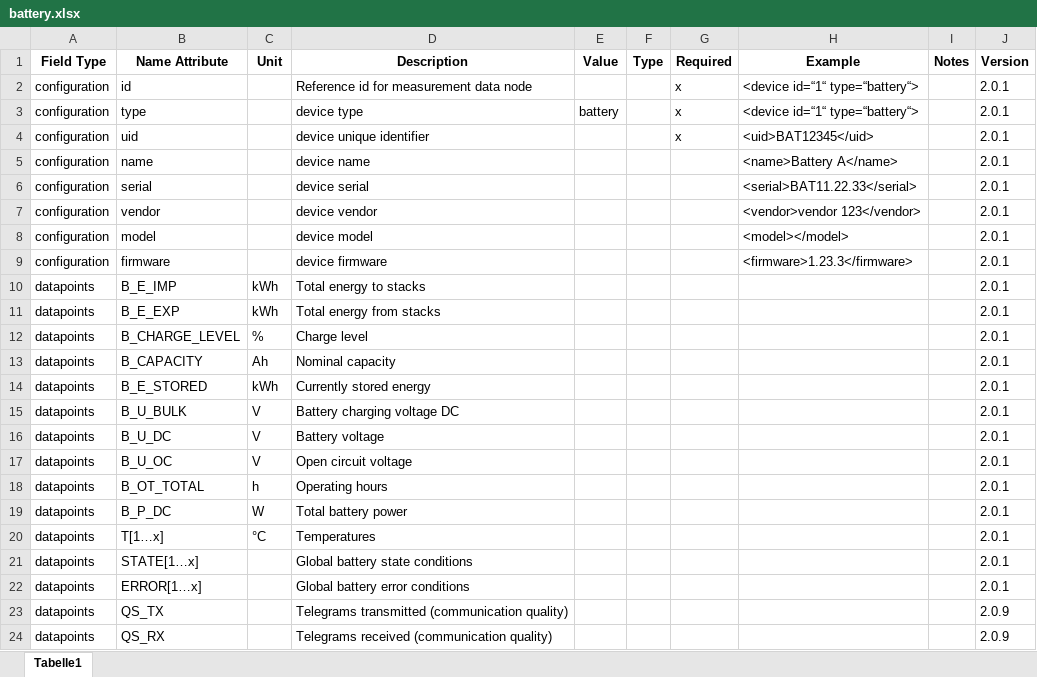
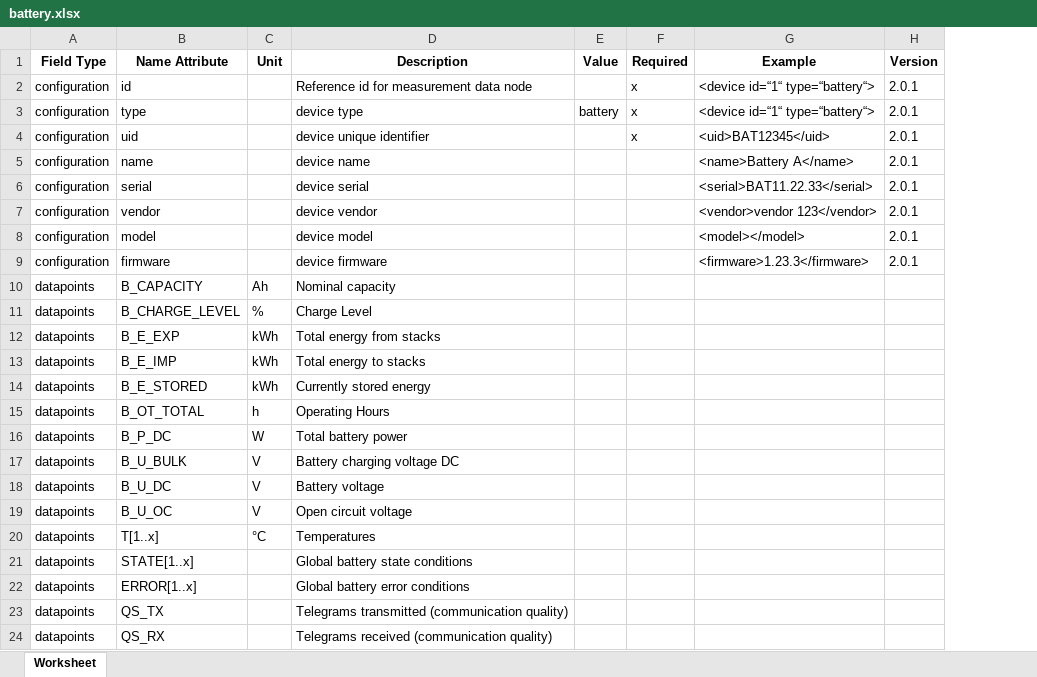
Before and after one commit to meteocontrol/meteocontrol.github.io, an Excel workbook: import-specification/devices/battery.xlsx, sheet Worksheet, drawn as a sheet; values as stored, in another font and other column widths than the file's, no borders; removed rows and columns are numbered as before the commit, all else as after; the diff names each change by its address in the sheet, - before the commit and + after, or states it on an @@ line.

```diff
--- a/import-specification/devices/battery.xlsx (sheet Worksheet)
+++ b/import-specification/devices/battery.xlsx (sheet Worksheet)
-sheet tab: Tabelle1
+sheet tab: Worksheet
-column F (Type), empty
-column I (Notes), empty
-row 10: datapoints | B_E_IMP | kWh | Total energy to stacks |  |  |  |  |  | 2.0.1
-row 11: datapoints | B_E_EXP | kWh | Total energy from stacks |  |  |  |  |  | 2.0.1
-row 12: datapoints | B_CHARGE_LEVEL | % | Charge level |  |  |  |  |  | 2.0.1
-H10 (Version): 2.0.1
+H10 (Version): (empty)
+row 11: datapoints | B_CHARGE_LEVEL | % | Charge Level
+row 12: datapoints | B_E_EXP | kWh | Total energy from stacks
+row 13: datapoints | B_E_IMP | kWh | Total energy to stacks
-H14 (Version): 2.0.1
+H14 (Version): (empty)
+row 15: datapoints | B_OT_TOTAL | h | Operating Hours
+row 16: datapoints | B_P_DC | W | Total battery power
-H17:H19 (Version): 2.0.1
+H17:H19 (Version): (empty)
-row 18: datapoints | B_OT_TOTAL | h | Operating hours |  |  |  |  |  | 2.0.1
-row 19: datapoints | B_P_DC | W | Total battery power |  |  |  |  |  | 2.0.1
-B20 (Name Attribute): T[1…x]
+B20 (Name Attribute): T[1..x]
-H20:H22 (Version): 2.0.1
+H20:H22 (Version): (empty)
-B21 (Name Attribute): STATE[1…x]
+B21 (Name Attribute): STATE[1..x]
-B22 (Name Attribute): ERROR[1…x]
+B22 (Name Attribute): ERROR[1..x]
-H23:H24 (Version): 2.0.9
+H23:H24 (Version): (empty)
```
Also changed, not shown: import-specification/devices/genset.xlsx, import-specification/devices/inverter.xlsx, 11 other files.
